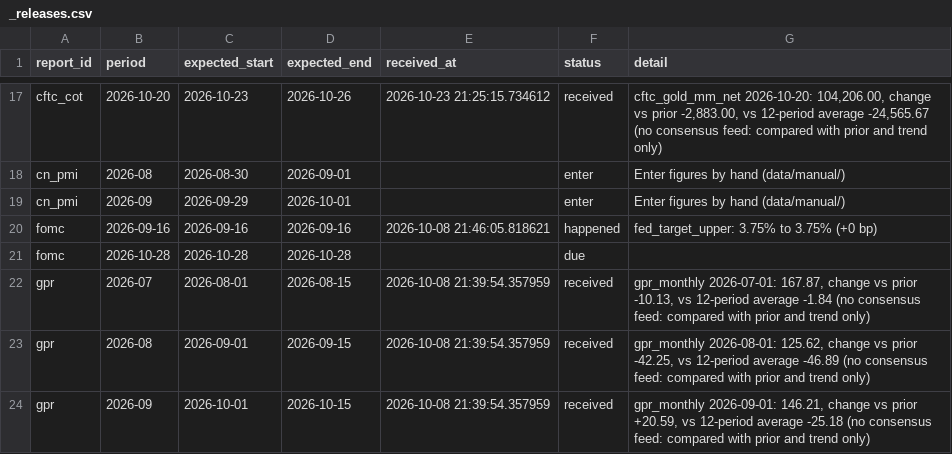
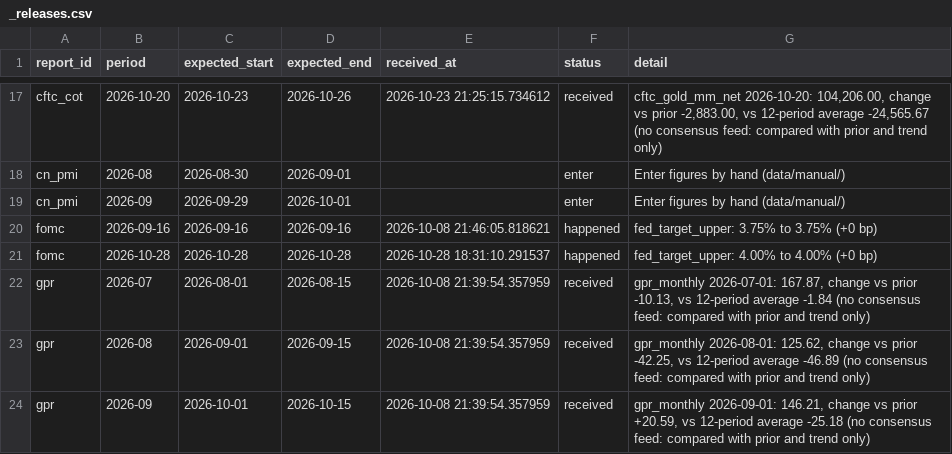
Before and after one commit to Shawhir/Commodities, a CSV file: data/store/_releases.csv, drawn as a sheet; only a part is shown, gaps mark what is left out.

```diff
--- a/data/store/_releases.csv
+++ b/data/store/_releases.csv
@@ -20,3 +20,3 @@ cn_pmi,2026-09,2026-09-29,2026-10-01,,enter,Enter figures by hand (data/manual/)
 fomc,2026-09-16,2026-09-16,2026-09-16,2026-10-08 21:46:05.818621,happened,fed_target_upper: 3.75% to 3.75% (+0 bp)
-fomc,2026-10-28,2026-10-28,2026-10-28,,due,
+fomc,2026-10-28,2026-10-28,2026-10-28,2026-10-28 18:31:10.291537,happened,fed_target_upper: 4.00% to 4.00% (+0 bp)
 gpr,2026-07,2026-08-01,2026-08-15,2026-10-08 21:39:54.357959,received,"gpr_monthly 2026-07-01: 167.87, change vs prior -10.13, vs 12-period average -1.84 (no consensus feed: compared with prior and trend only)"
```
Also changed, not shown: data/store/_data_health.csv, data/store/fed_target_upper.csv.
